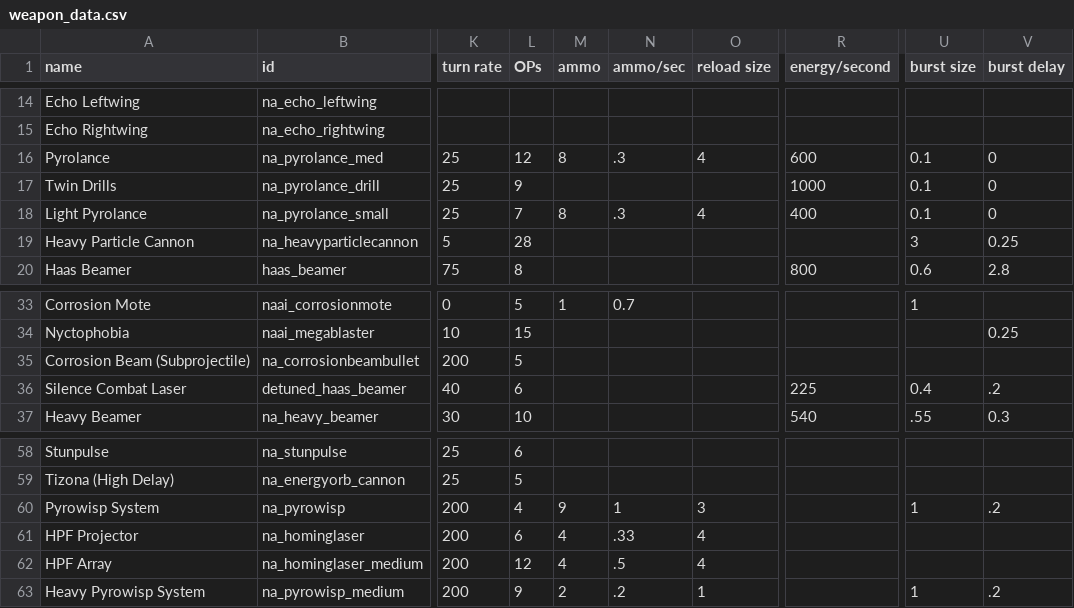
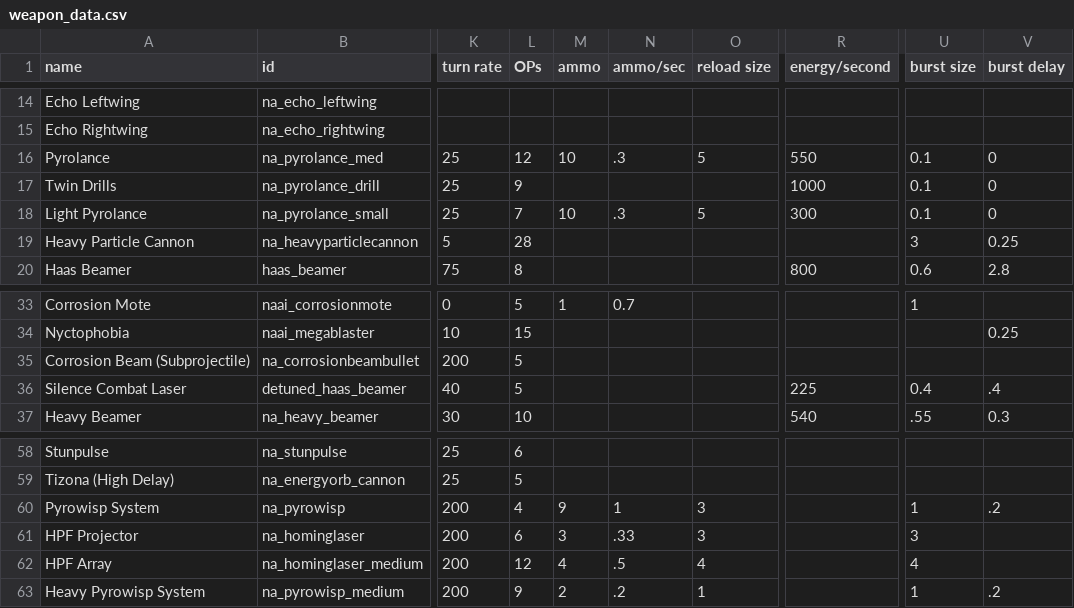
Before and after one commit to YukiMonsai/nightcross-armory, a CSV file: data/weapons/weapon_data.csv, drawn as a sheet; only a part is shown, gaps mark what is left out; the diff names each change by its address in the sheet, - before the commit and + after, or states it on an @@ line.

```diff
--- a/data/weapons/weapon_data.csv
+++ b/data/weapons/weapon_data.csv
-M16 (ammo): 8
+M16 (ammo): 10
-O16 (reload size): 4
+O16 (reload size): 5
-R16 (energy/second): 600
+R16 (energy/second): 550
-M18 (ammo): 8
+M18 (ammo): 10
-O18 (reload size): 4
+O18 (reload size): 5
-R18 (energy/second): 400
+R18 (energy/second): 300
-L36 (OPs): 6
+L36 (OPs): 5
-V36 (burst delay): .2
+V36 (burst delay): .4
-M61 (ammo): 4
+M61 (ammo): 3
-O61 (reload size): 4
+O61 (reload size): 3
-U61 (burst size): (empty)
+U61 (burst size): 3
-U62 (burst size): (empty)
+U62 (burst size): 4
```
Also changed, not shown: data/strings/descriptions.csv, 31 other files.
